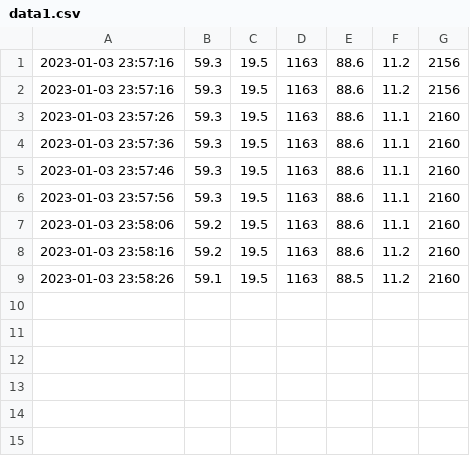
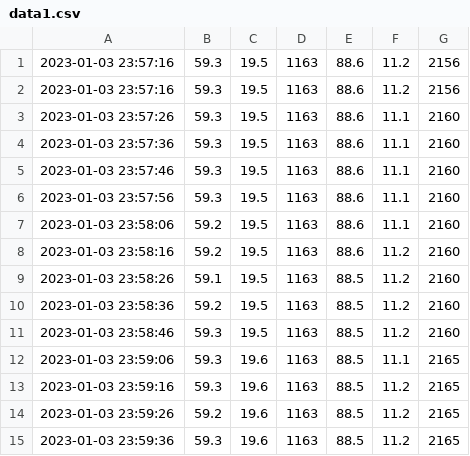
Before and after one commit to Mubeen31/Arduino-weather-sensors-dht22-mq-135-with-tabs, a CSV file: data1.csv, drawn as a sheet.

Commit message:
first commit

```diff
--- a/data1.csv
+++ b/data1.csv
@@ -9 +9,7 @@
 2023-01-03 23:58:26,59.1,19.5,1163,88.5,11.2,2160
+2023-01-03 23:58:36,59.2,19.5,1163,88.5,11.2,2160
+2023-01-03 23:58:46,59.3,19.5,1163,88.5,11.2,2160
+2023-01-03 23:59:06,59.3,19.6,1163,88.5,11.1,2165
+2023-01-03 23:59:16,59.3,19.6,1163,88.5,11.2,2165
+2023-01-03 23:59:26,59.2,19.6,1163,88.5,11.2,2165
+2023-01-03 23:59:36,59.3,19.6,1163,88.5,11.2,2165
```
